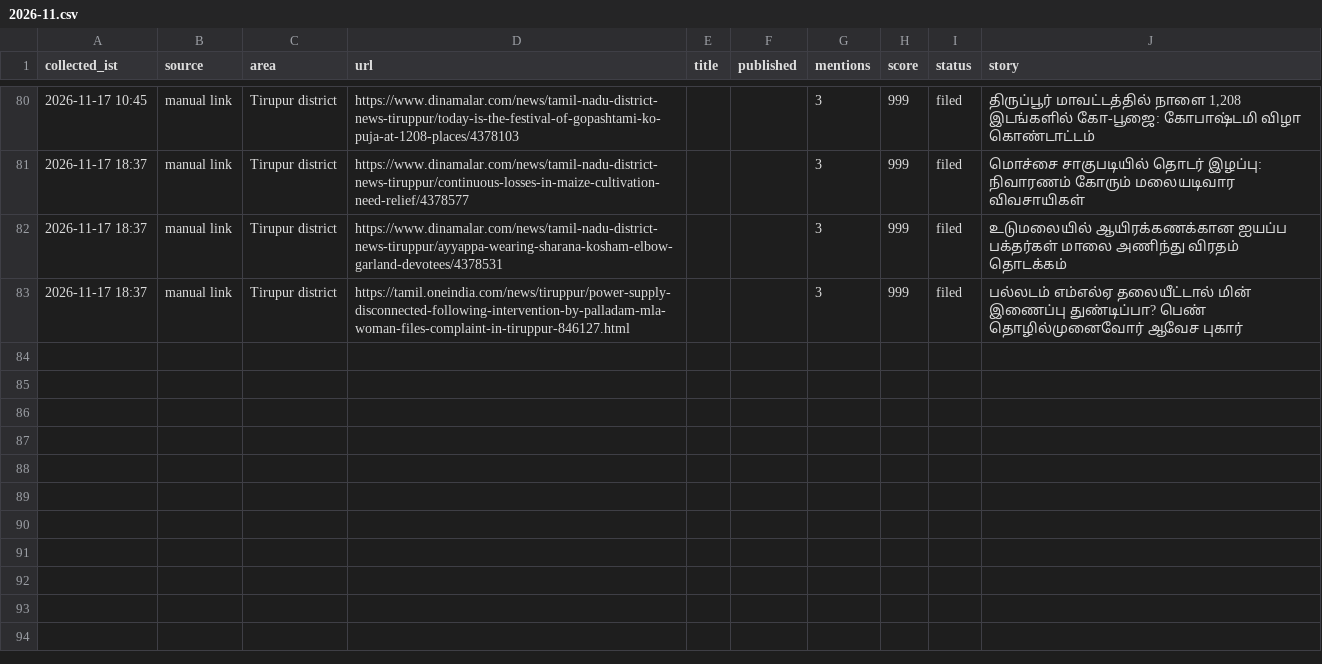
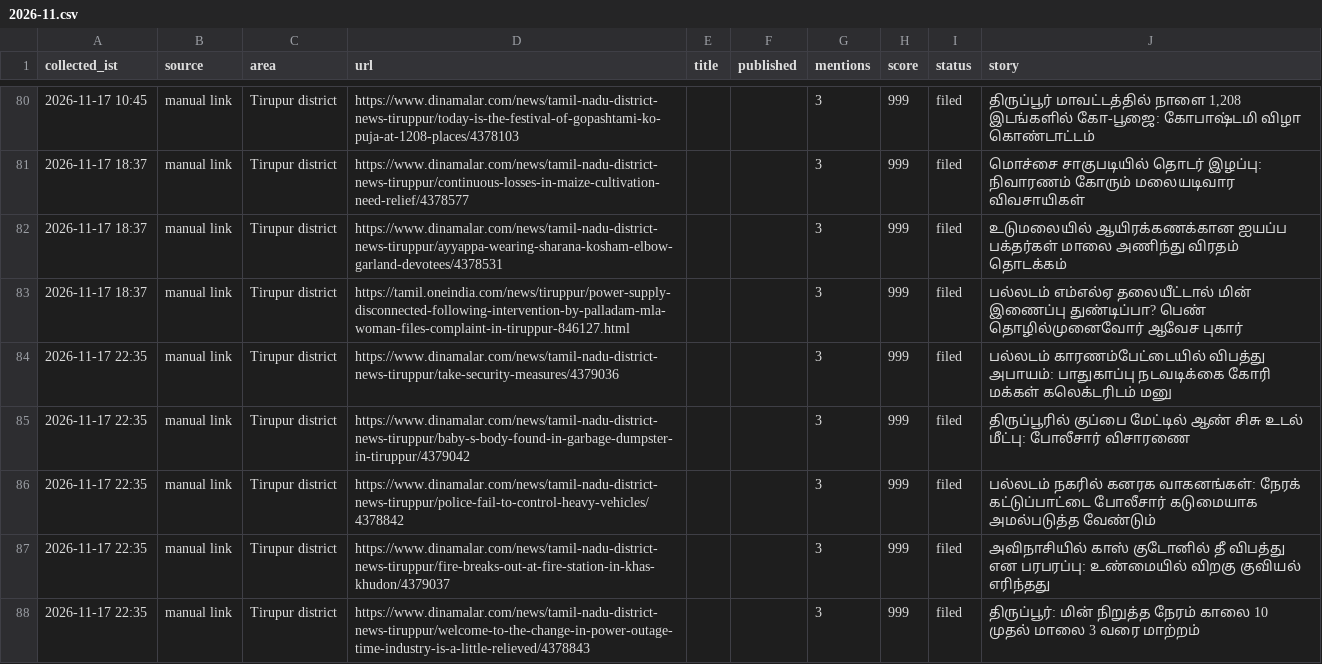
Before and after one commit to news360-tn/tirupur360-autopost, a CSV file: research_free/archive/2026-11.csv, drawn as a sheet; only a part is shown, gaps mark what is left out.

```diff
--- a/research_free/archive/2026-11.csv
+++ b/research_free/archive/2026-11.csv
@@ -83 +83,6 @@ collected_ist,source,area,url,title,published,mentions,score,status,story
 2026-11-17 18:37,manual link,Tirupur district,https://tamil.oneindia.com/news/tiruppur/power-supply-disconnected-following-intervention-by-palladam-mla-woman-files-complaint-in-tiruppur-846127.html,,,3,999,filed,பல்லடம் எம்எல்ஏ தலையீட்டால் மின் இணைப்பு துண்டிப்பா? பெண் தொழில்முனைவோர் ஆவேச புகார்
+2026-11-17 22:35,manual link,Tirupur district,https://www.dinamalar.com/news/tamil-nadu-district-news-tiruppur/take-security-measures/4379036,,,3,999,filed,பல்லடம் காரணம்பேட்டையில் விபத்து அபாயம்: பாதுகாப்பு நடவடிக்கை கோரி மக்கள் கலெக்டரிடம் மனு
+2026-11-17 22:35,manual link,Tirupur district,https://www.dinamalar.com/news/tamil-nadu-district-news-tiruppur/baby-s-body-found-in-garbage-dumpster-in-tiruppur/4379042,,,3,999,filed,திருப்பூரில் குப்பை மேட்டில் ஆண் சிசு உடல் மீட்பு: போலீசார் விசாரணை
+2026-11-17 22:35,manual link,Tirupur district,https://www.dinamalar.com/news/tamil-nadu-district-news-tiruppur/police-fail-to-control-heavy-vehicles/4378842,,,3,999,filed,பல்லடம் நகரில் கனரக வாகனங்கள்: நேரக் கட்டுப்பாட்டை போலீசார் கடுமையாக அமல்படுத்த வேண்டும்
+2026-11-17 22:35,manual link,Tirupur district,https://www.dinamalar.com/news/tamil-nadu-district-news-tiruppur/fire-breaks-out-at-fire-station-in-khas-khudon/4379037,,,3,999,filed,அவிநாசியில் காஸ் குடோனில் தீ விபத்து என பரபரப்பு: உண்மையில் விறகு குவியல் எரிந்தது
+2026-11-17 22:35,manual link,Tirupur district,https://www.dinamalar.com/news/tamil-nadu-district-news-tiruppur/welcome-to-the-change-in-power-outage-time-industry-is-a-little-relieved/4378843,,,3,999,filed,திருப்பூர்: மின் நிறுத்த நேரம் காலை 10 முதல் மாலை 3 வரை மாற்றம்
```
Also changed, not shown: 6 other files.
